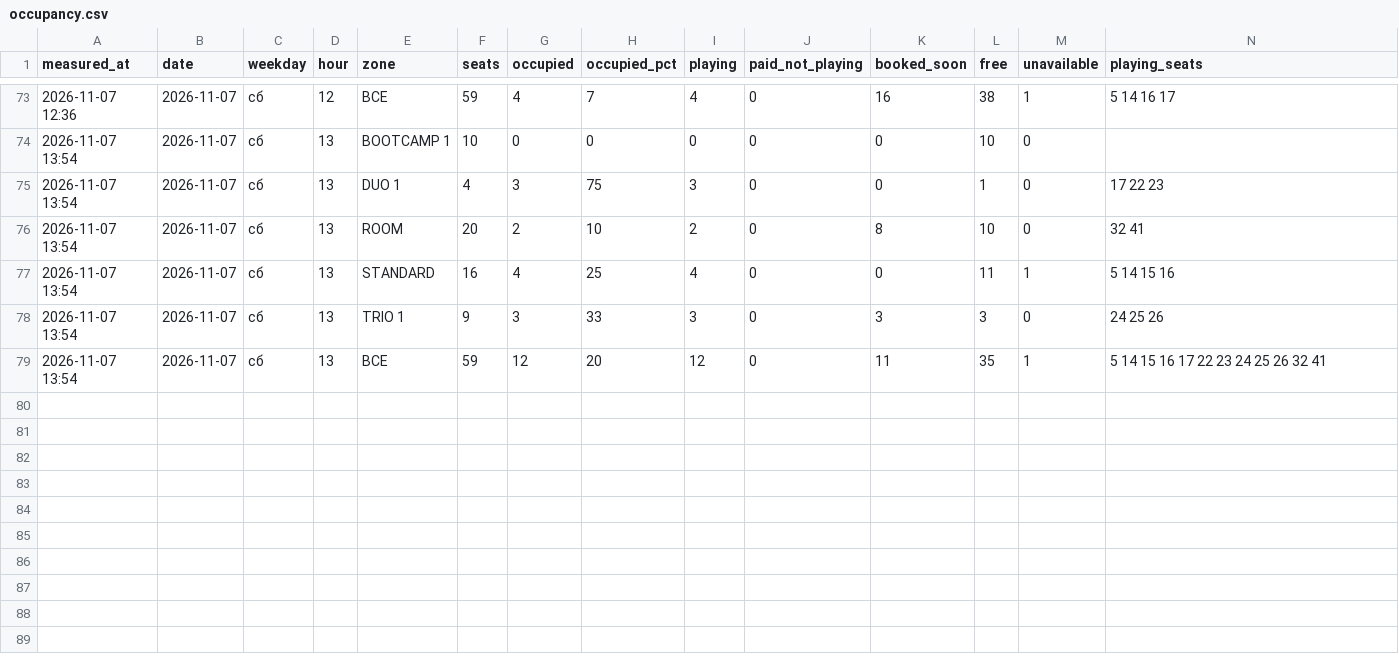
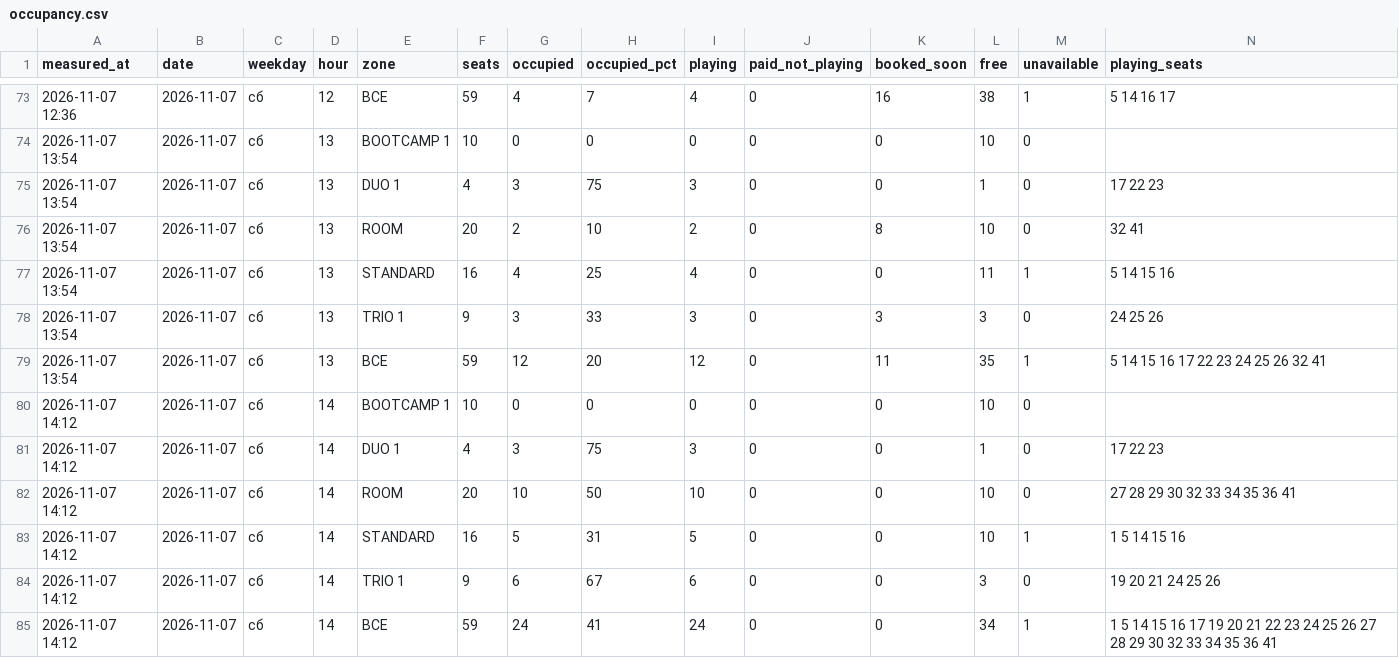
Before and after one commit to replaygot/Cyber-statistics-ast, a CSV file: data/1JB6NB4A/occupancy.csv, drawn as a sheet; only a part is shown, gaps mark what is left out; rows hold the shown columns only; the diff names each change by its address in the sheet, - before the commit and + after, or states it on an @@ line.

```diff
--- a/data/1JB6NB4A/occupancy.csv
+++ b/data/1JB6NB4A/occupancy.csv
+row 80: 2026-11-07 14:12 | 2026-11-07 | сб | 14 | BOOTCAMP 1 | 10 | 0 | 0 | 0 | 0 | 0 | 10 | 0
+row 81: 2026-11-07 14:12 | 2026-11-07 | сб | 14 | DUO 1 | 4 | 3 | 75 | 3 | 0 | 0 | 1 | 0 | 17 22 23
+row 82: 2026-11-07 14:12 | 2026-11-07 | сб | 14 | ROOM | 20 | 10 | 50 | 10 | 0 | 0 | 10 | 0 | 27 28 29 30 32 33 34 35 36 41
+row 83: 2026-11-07 14:12 | 2026-11-07 | сб | 14 | STANDARD | 16 | 5 | 31 | 5 | 0 | 0 | 10 | 1 | 1 5 14 15 16
+row 84: 2026-11-07 14:12 | 2026-11-07 | сб | 14 | TRIO 1 | 9 | 6 | 67 | 6 | 0 | 0 | 3 | 0 | 19 20 21 24 25 26
+row 85: 2026-11-07 14:12 | 2026-11-07 | сб | 14 | ВСЕ | 59 | 24 | 41 | 24 | 0 | 0 | 34 | 1 | 1 5 14 15 16 17 19 20 21 22 23 24 25 26 27 28 29 30 32 33 34 35 36 41
```
Also changed, not shown: data/1JB6N7pB/occupancy.csv, data/1jelye8o/occupancy.csv, 18 other files.
